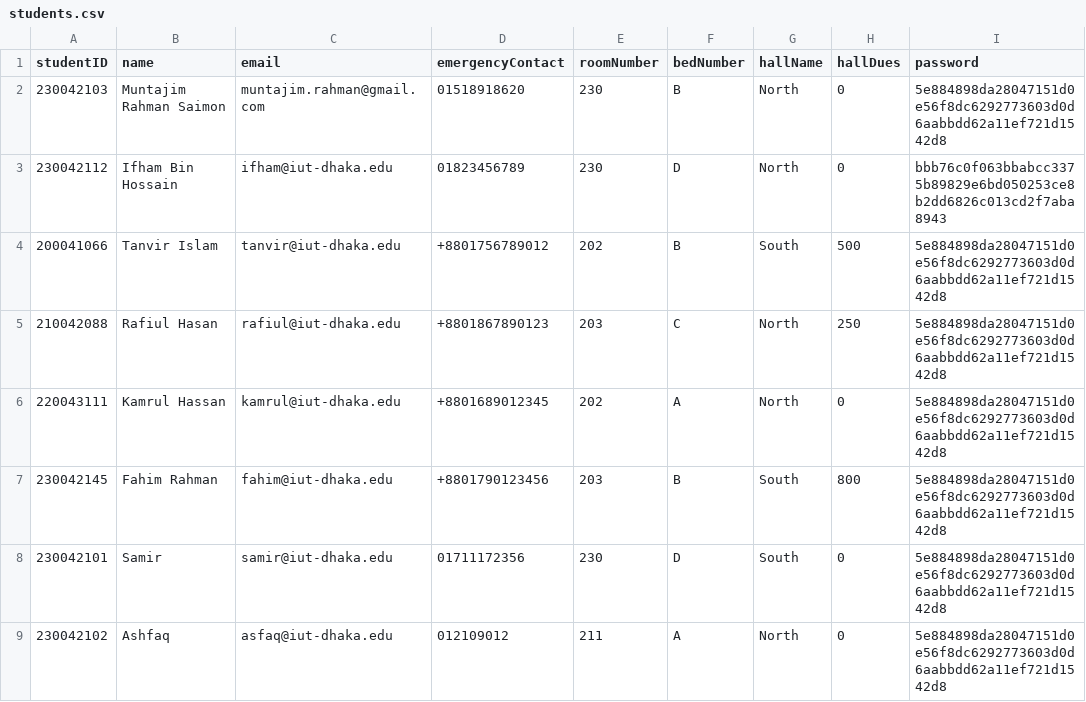
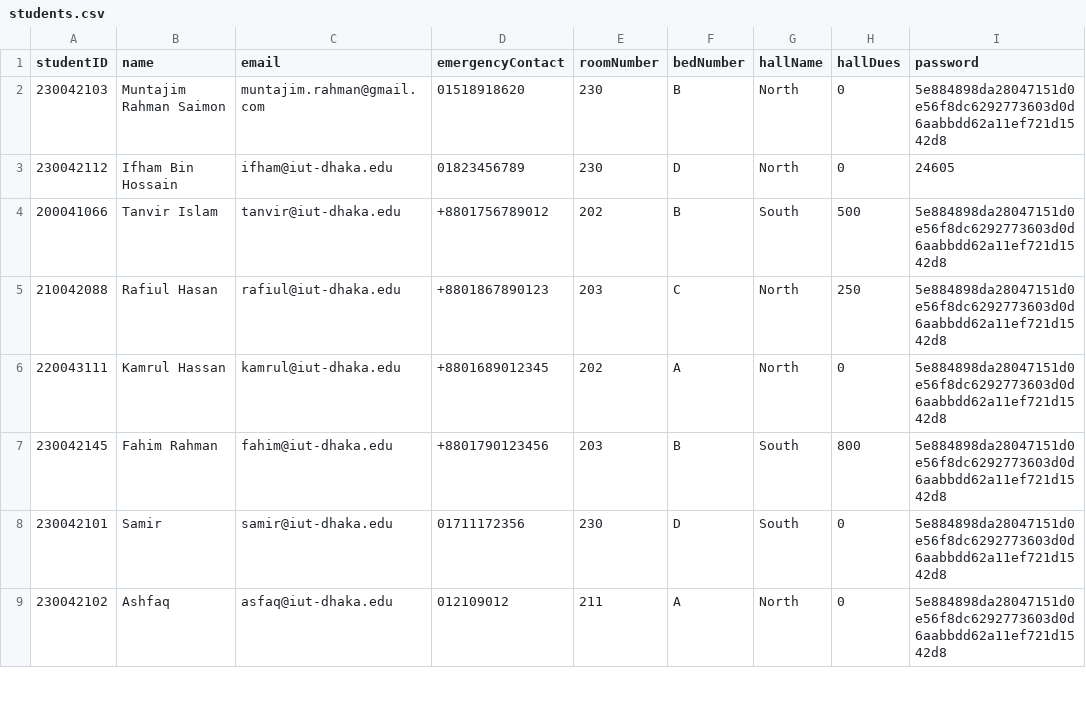
Before and after one commit to didarulshahriar37/HallVerse, a CSV file: code/data/students.csv, drawn as a sheet; only a part is shown.

Commit message:
rename student update & add admin reset option

```diff
--- a/code/data/students.csv
+++ b/code/data/students.csv
@@ -2,3 +2,3 @@ studentID,name,email,emergencyContact,roomNumber,bedNumber,hallName,hallDues,pas
 230042103,Muntajim Rahman Saimon,muntajim.rahman@gmail.com,01518918620,230,B,North,0,5e884898da28047151d0e56f8dc6292773603d0d6aabbdd62a11ef721d1542d8
-230042112,Ifham Bin Hossain,ifham@iut-dhaka.edu,01823456789,230,D,North,0,bbb76c0f063bbabcc3375b89829e6bd050253ce8b2dd6826c013cd2f7aba8943
+230042112,Ifham Bin Hossain,ifham@iut-dhaka.edu,01823456789,230,D,North,0,24605
 200041066,Tanvir Islam,tanvir@iut-dhaka.edu,+8801756789012,202,B,South,500,5e884898da28047151d0e56f8dc6292773603d0d6aabbdd62a11ef721d1542d8
```
Also changed, not shown: 3 other files.
